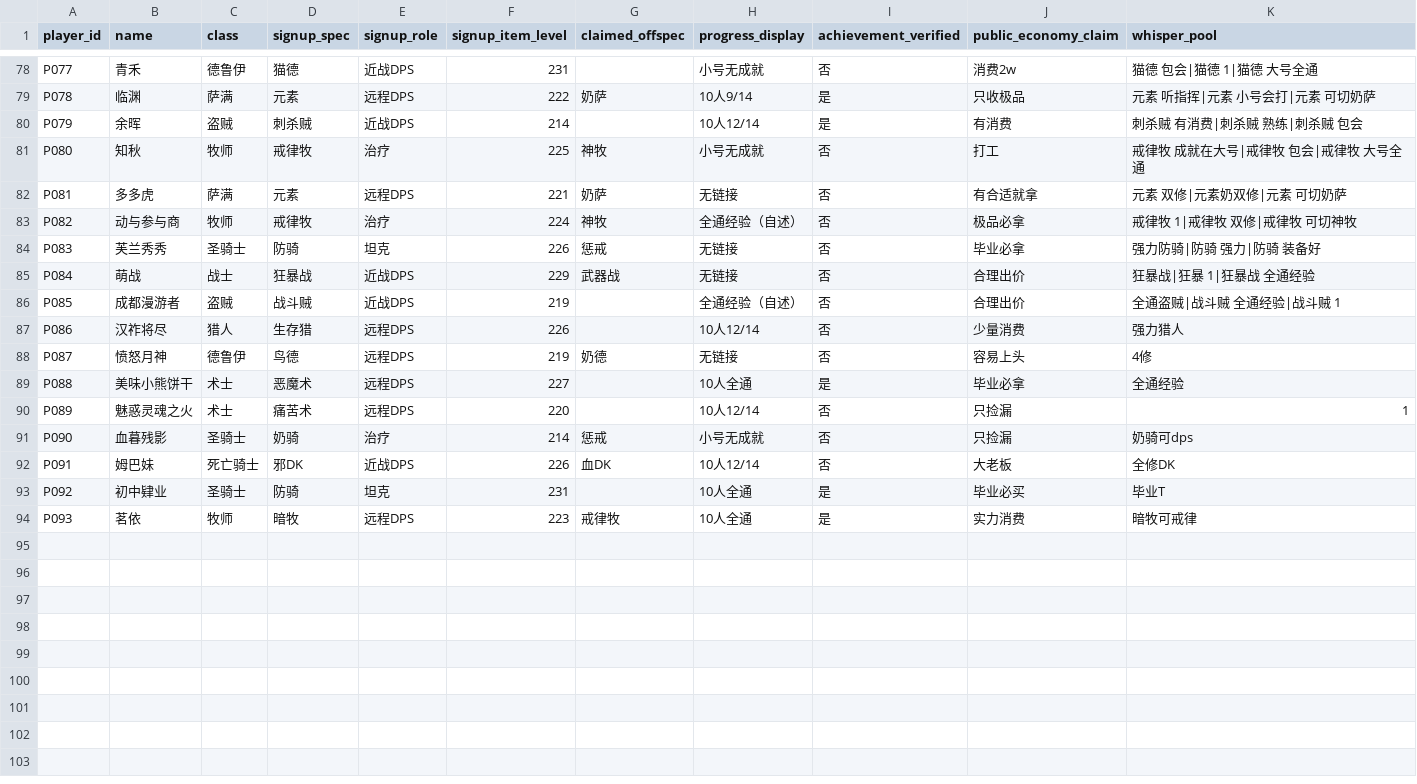
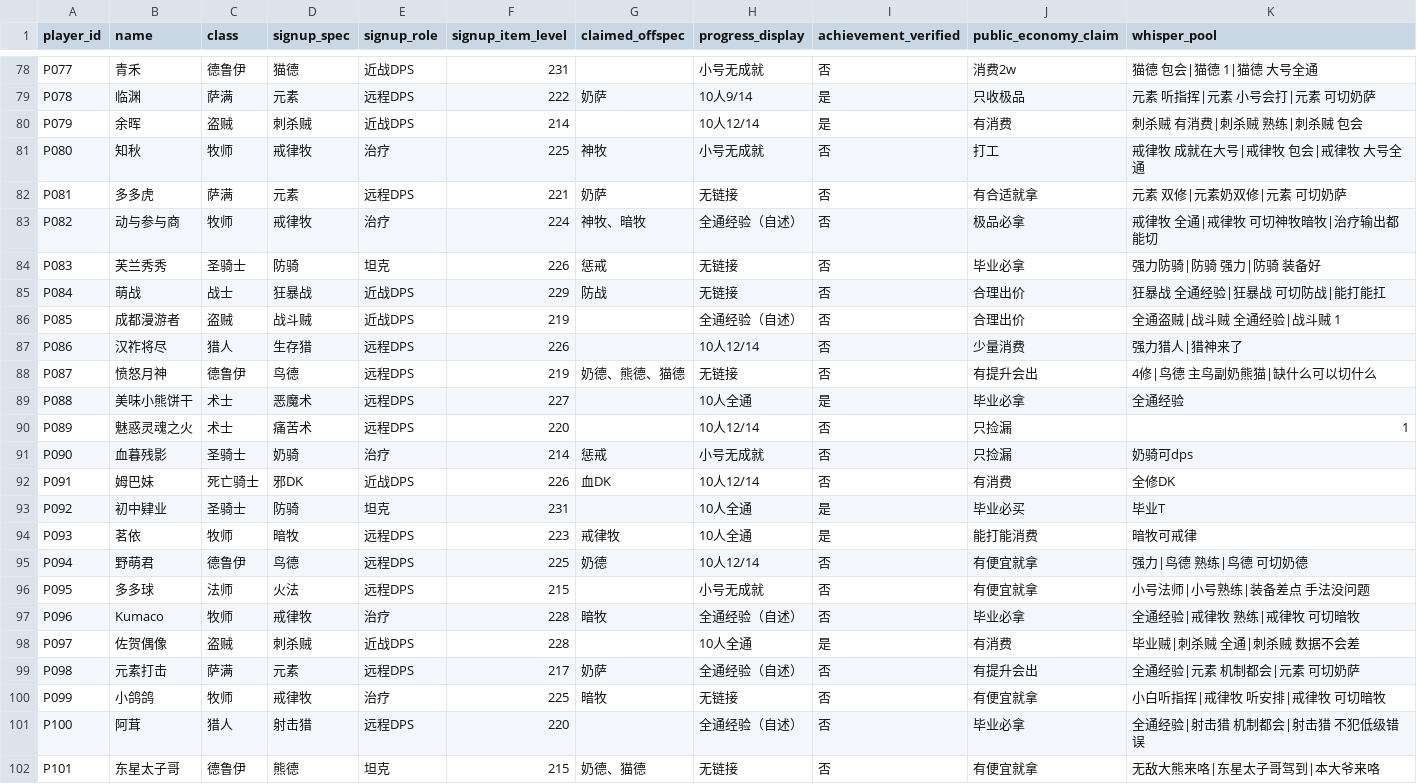
Before and after one commit to grakgy/ulduar-gdkp-simulator, a CSV file: Players_Public.csv, drawn as a sheet; only a part is shown, gaps mark what is left out.

```diff
--- a/Players_Public.csv
+++ b/Players_Public.csv
@@ -82,8 +82,8 @@ P080,知秋,牧师,戒律牧,治疗,225,神牧,小号无成就,否,打工,戒律
 P081,多多虎,萨满,元素,远程DPS,221,奶萨,无链接,否,有合适就拿,元素 双修|元素奶双修|元素 可切奶萨
-P082,动与参与商,牧师,戒律牧,治疗,224,神牧,全通经验（自述）,否,极品必拿,戒律牧 1|戒律牧 双修|戒律牧 可切神牧
+P082,动与参与商,牧师,戒律牧,治疗,224,神牧、暗牧,全通经验（自述）,否,极品必拿,戒律牧 全通|戒律牧 可切神牧暗牧|治疗输出都能切
 P083,芙兰秀秀,圣骑士,防骑,坦克,226,惩戒,无链接,否,毕业必拿,强力防骑|防骑 强力|防骑 装备好
-P084,萌战,战士,狂暴战,近战DPS,229,武器战,无链接,否,合理出价,狂暴战|狂暴 1|狂暴战 全通经验
+P084,萌战,战士,狂暴战,近战DPS,229,防战,无链接,否,合理出价,狂暴战 全通经验|狂暴战 可切防战|能打能扛
 P085,成都漫游者,盗贼,战斗贼,近战DPS,219,,全通经验（自述）,否,合理出价,全通盗贼|战斗贼 全通经验|战斗贼 1
-P086,汉祚将尽,猎人,生存猎,远程DPS,226,,10人12/14,否,少量消费,强力猎人
-P087,愤怒月神,德鲁伊,鸟德,远程DPS,219,奶德,无链接,否,容易上头,4修
+P086,汉祚将尽,猎人,生存猎,远程DPS,226,,10人12/14,否,少量消费,强力猎人|猎神来了
+P087,愤怒月神,德鲁伊,鸟德,远程DPS,219,奶德、熊德、猫德,无链接,否,有提升会出,4修|鸟德 主鸟副奶熊猫|缺什么可以切什么
 P088,美味小熊饼干,术士,恶魔术,远程DPS,227,,10人全通,是,毕业必拿,全通经验
@@ -91,4 +91,12 @@ P089,魅惑灵魂之火,术士,痛苦术,远程DPS,220,,10人12/14,否,只捡漏
 P090,血暮残影,圣骑士,奶骑,治疗,214,惩戒,小号无成就,否,只捡漏,奶骑可dps
-P091,姆巴妹,死亡骑士,邪DK,近战DPS,226,血DK,10人12/14,否,大老板,全修DK
+P091,姆巴妹,死亡骑士,邪DK,近战DPS,226,血DK,10人12/14,否,有消费,全修DK
 P092,初中肄业,圣骑士,防骑,坦克,231,,10人全通,是,毕业必买,毕业T
-P093,茗依,牧师,暗牧,远程DPS,223,戒律牧,10人全通,是,实力消费,暗牧可戒律
+P093,茗依,牧师,暗牧,远程DPS,223,戒律牧,10人全通,是,能打能消费,暗牧可戒律
+P094,野萌君,德鲁伊,鸟德,远程DPS,225,奶德,10人12/14,否,有便宜就拿,强力|鸟德 熟练|鸟德 可切奶德
+P095,多多球,法师,火法,远程DPS,215,,小号无成就,否,有便宜就拿,小号法师|小号熟练|装备差点 手法没问题
+P096,Kumaco,牧师,戒律牧,治疗,228,暗牧,全通经验（自述）,否,毕业必拿,全通经验|戒律牧 熟练|戒律牧 可切暗牧
+P097,佐贺偶像,盗贼,刺杀贼,近战DPS,228,,10人全通,是,有消费,毕业贼|刺杀贼 全通|刺杀贼 数据不会差
+P098,元素打击,萨满,元素,远程DPS,217,奶萨,全通经验（自述）,否,有提升会出,全通经验|元素 机制都会|元素 可切奶萨
+P099,小鸽鸽,牧师,戒律牧,治疗,225,暗牧,无链接,否,有便宜就拿,小白听指挥|戒律牧 听安排|戒律牧 可切暗牧
+P100,阿茸,猎人,射击猎,远程DPS,220,,全通经验（自述）,否,毕业必拿,全通经验|射击猎 机制都会|射击猎 不犯低级错误
+P101,东星太子哥,德鲁伊,熊德,坦克,215,奶德、猫德,无链接,否,有便宜就拿,无敌大熊来咯|东星太子哥驾到|本大爷来咯
```
Also changed, not shown: Bosses.csv, Economy_Types.csv, 44 other files.
